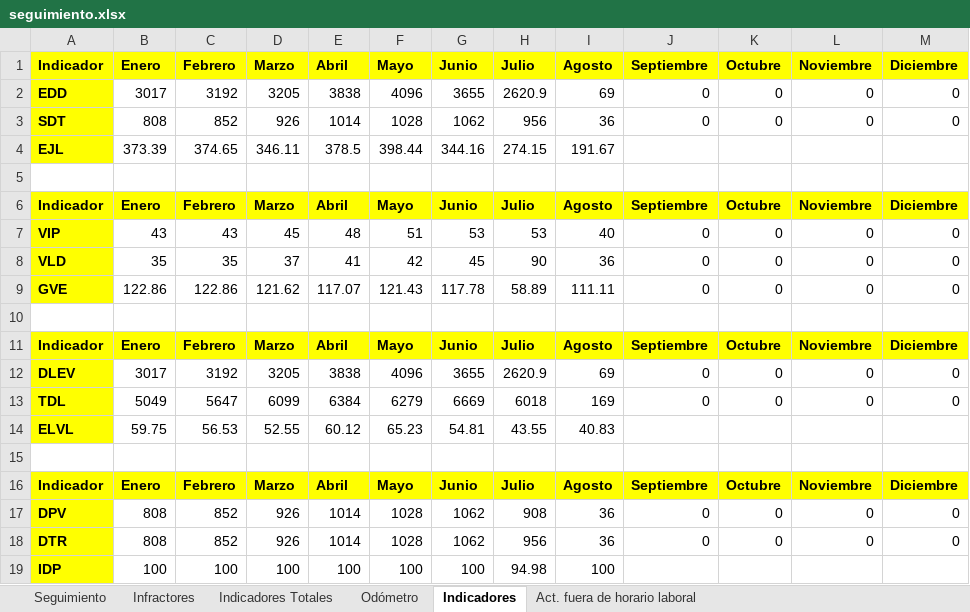
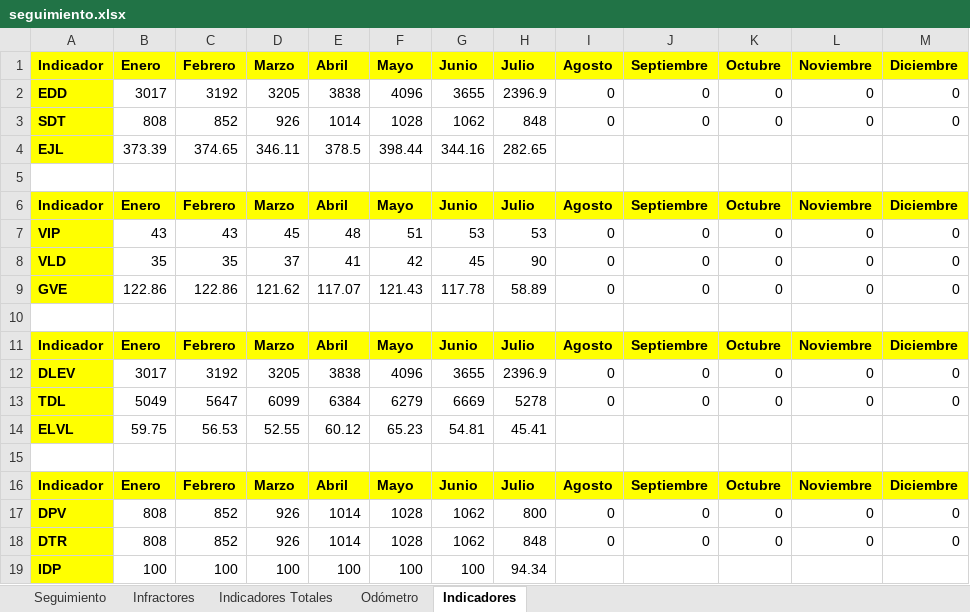
Before and after one commit to SGI-ManuelPico/informesVehiculares, an Excel workbook: seguimiento.xlsx, sheet Indicadores, drawn as a sheet; values as stored, in another font and other column widths than the file's, no borders; the diff names each change by its address in the sheet, - before the commit and + after, or states it on an @@ line.

```diff
--- a/seguimiento.xlsx (sheet Indicadores)
+++ b/seguimiento.xlsx (sheet Indicadores)
-sheet tab: Act. fuera de horario laboral
-H2: 2620.9
+H2: 2396.9
-I2: 69
+I2: 0
-H3: 956
+H3: 848
-I3: 36
+I3: 0
-H4: 274.15
+H4: 282.65
-I4: 191.67
+I4: (empty)
-I7: 40
+I7: 0
-I8: 36
+I8: 0
-I9: 111.11
+I9: 0
-H12: 2620.9
+H12: 2396.9
-I12: 69
+I12: 0
-H13: 6018
+H13: 5278
-I13: 169
+I13: 0
-H14: 43.55
+H14: 45.41
-I14: 40.83
+I14: (empty)
-H17: 908
+H17: 800
-I17:I18: 36
+I17:I18: 0
-H18: 956
+H18: 848
-H19: 94.98
+H19: 94.34
-I19: 100
+I19: (empty)
```
Also changed, not shown: sheet Infractores, sheet Seguimiento, sheet Odómetro, sheet Indicadores Totales.
